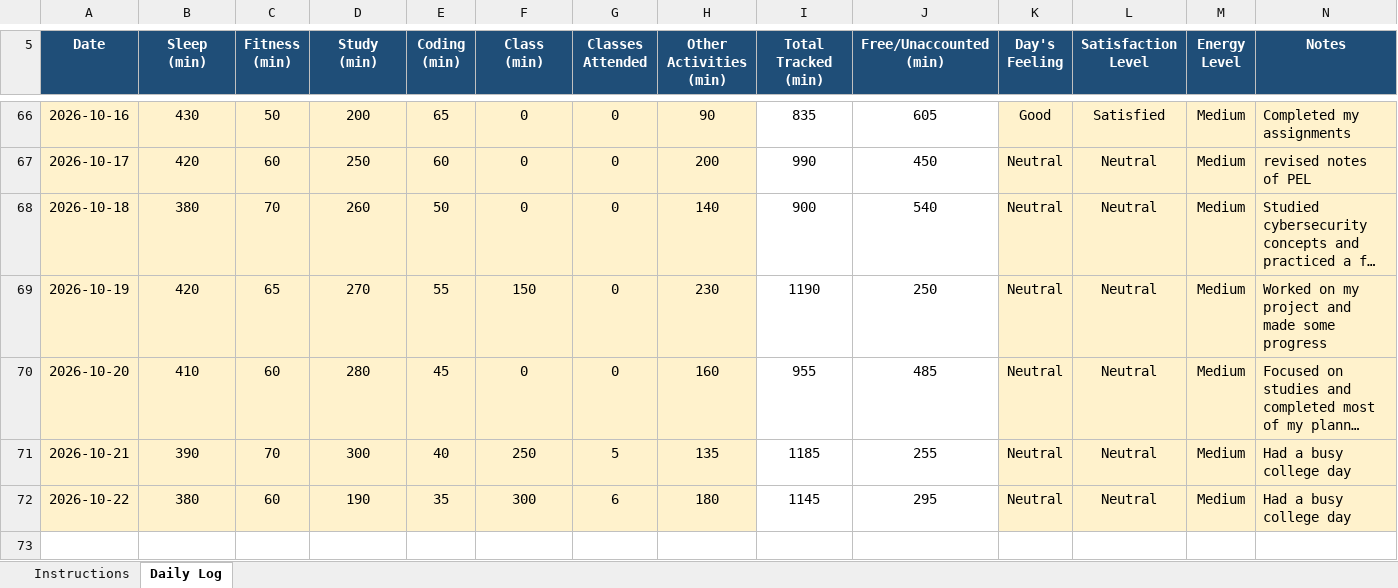
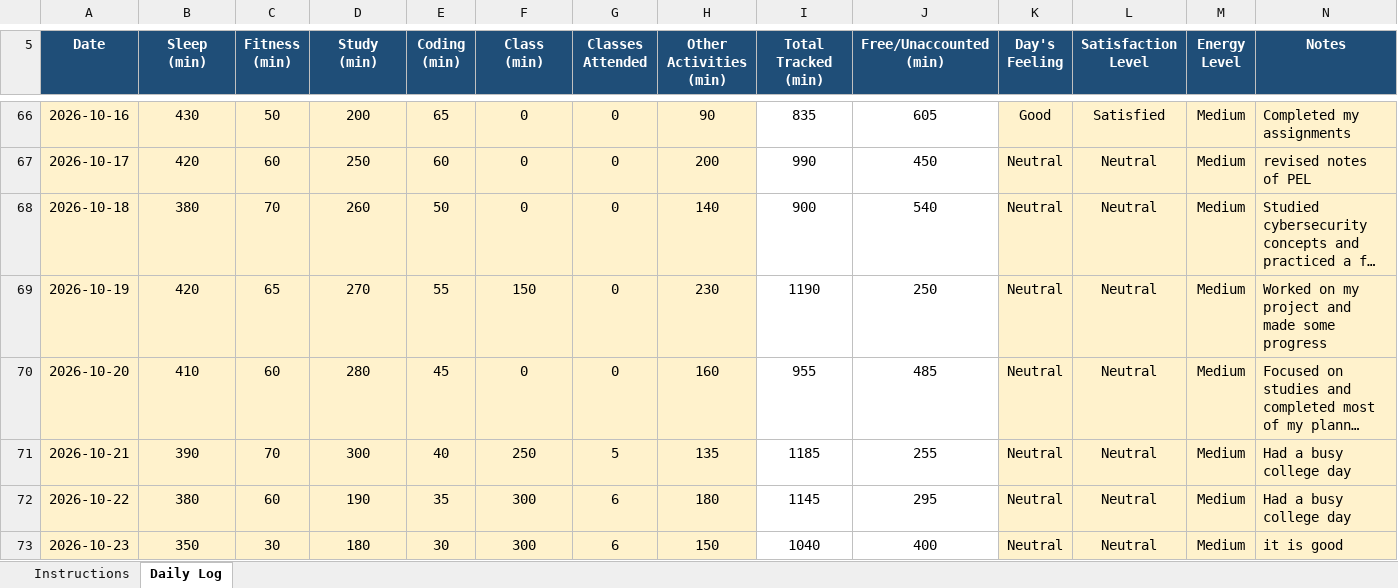
Before and after one commit to satyamkrh3143-eng/12612391, an Excel workbook: 12612391.xlsx, sheet Daily Log, drawn as a sheet; only a part is shown, gaps mark what is left out; long unchanged cells end in …; values as stored, in another font and other column widths than the file's, no borders; conditional formats not drawn; rows hold the shown columns only; the diff names each change by its address in the sheet, - before the commit and + after, or states it on an @@ line.

```diff
--- a/12612391.xlsx (sheet Daily Log)
+++ b/12612391.xlsx (sheet Daily Log)
+row 73: 2026-10-23 | 350 | 30 | 180 | 30 | 300 | 6 | 150 | 1040 | 400 | Neutral | Neutral | Medium | it is good
```
Also changed, not shown: 1 other file.
